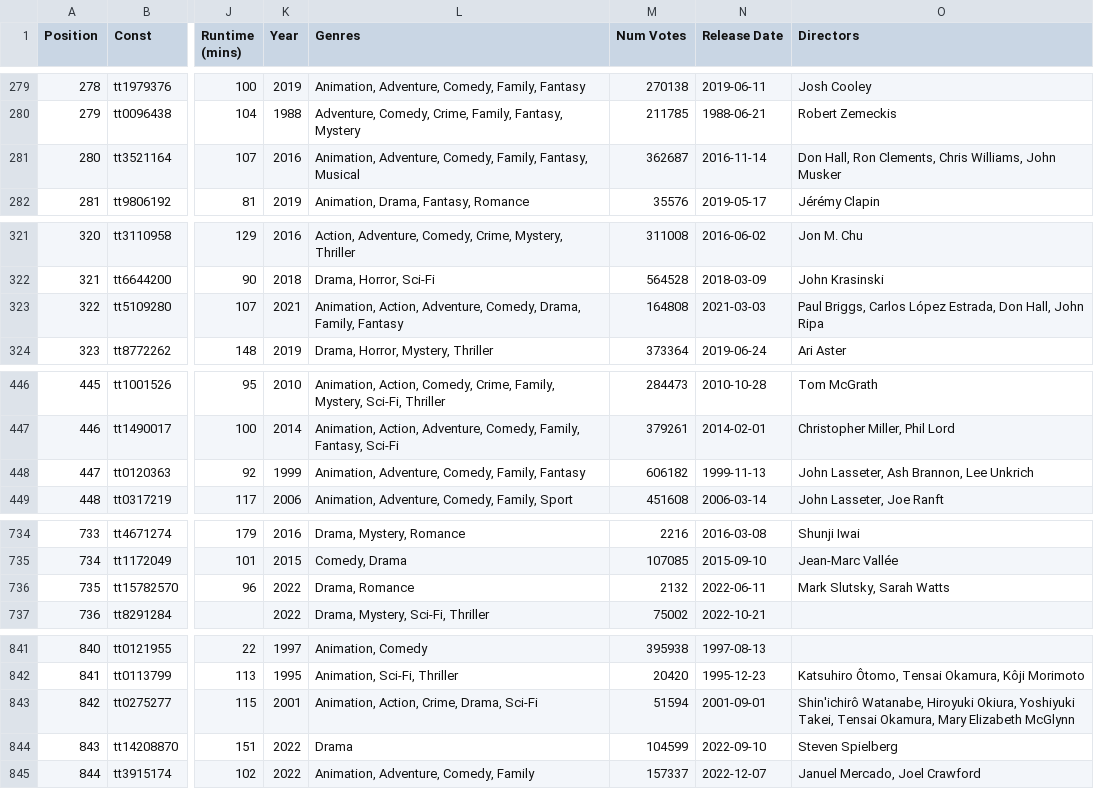
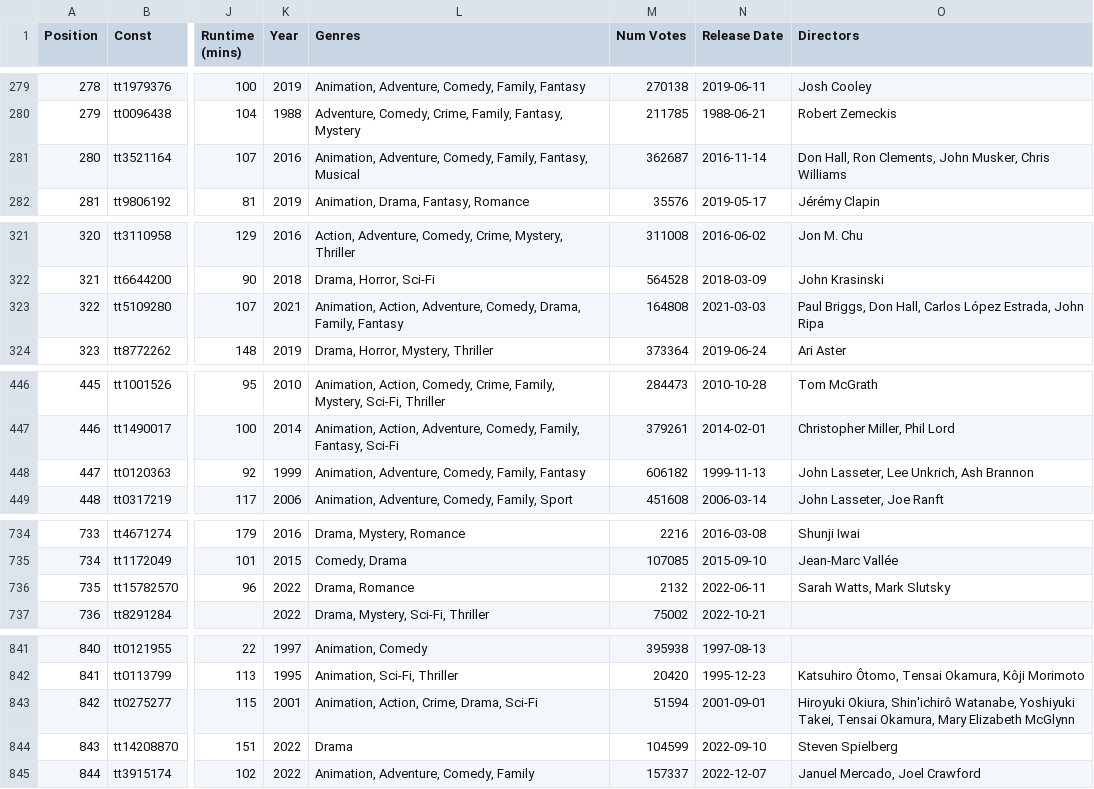
Before and after one commit to isonerinan/Python-Projects, a CSV file: IMDB Movie Picker/watchlist.csv, drawn as a sheet; only a part is shown, gaps mark what is left out; the diff covers the shown part only; the diff names each change by its address in the sheet, - before the commit and + after, or states it on an @@ line.

```diff
--- a/IMDB Movie Picker/watchlist.csv
+++ b/IMDB Movie Picker/watchlist.csv
-O281 (Directors): …Ron Clements, Chris Williams, John Musker
+O281 (Directors): …Ron Clements, John Musker, Chris Williams
-O323 (Directors): Paul Briggs, Carlos López Estrada, Don Hall, John Ripa
+O323 (Directors): Paul Briggs, Don Hall, Carlos López Estrada, John Ripa
-O448 (Directors): John Lasseter, Ash Brannon, Lee Unkrich
+O448 (Directors): John Lasseter, Lee Unkrich, Ash Brannon
-O736 (Directors): Mark Slutsky, Sarah Watts
+O736 (Directors): Sarah Watts, Mark Slutsky
-O843 (Directors): Shin'ichirô Watanabe, Hiroyuki Okiura, Yoshiyuki Takei,…
+O843 (Directors): Hiroyuki Okiura, Shin'ichirô Watanabe, Yoshiyuki Takei,…
```
Also changed, not shown: 19 edited cells elsewhere in this file, 1 other file.
